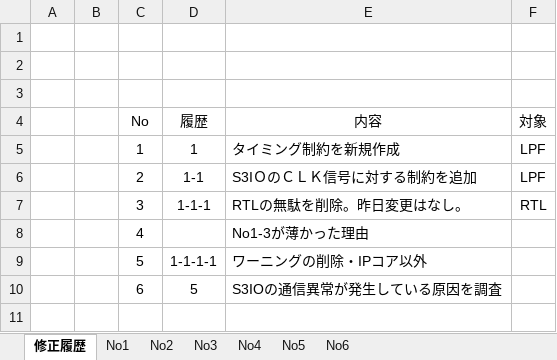
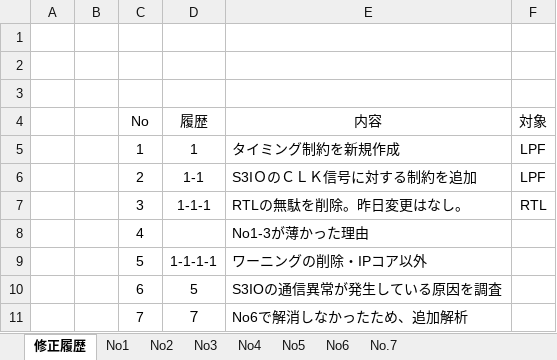
Before and after one commit to surftrive/PCBNo.10081, an Excel workbook: PCBNo.10081/PCBNo.10081/SP0557_rev02_00_AI3/SP0557_rev02_00_AI3_2/修正履歴.xlsx, sheet 修正履歴, drawn as a sheet; values as stored, in another font and other column widths than the file's, no borders; the diff names each change by its address in the sheet, - before the commit and + after, or states it on an @@ line.

```diff
--- a/PCBNo.10081/PCBNo.10081/SP0557_rev02_00_AI3/SP0557_rev02_00_AI3_2/修正履歴.xlsx (sheet 修正履歴)
+++ b/PCBNo.10081/PCBNo.10081/SP0557_rev02_00_AI3/SP0557_rev02_00_AI3_2/修正履歴.xlsx (sheet 修正履歴)
+sheet tab: No.7
+row 11:  |  | 7 | ７ | No6で解消しなかったため、追加解析
```
